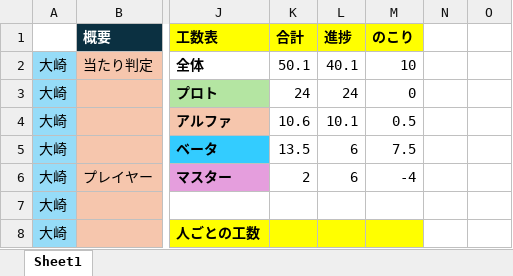
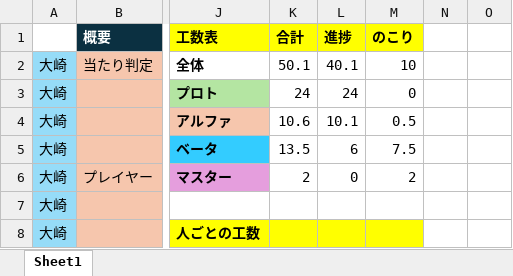
Before and after one commit to Tiger5286/Fall3, an Excel workbook: コスト表（改）.xlsx, sheet Sheet1, drawn as a sheet; only a part is shown, gaps mark what is left out; values as stored, in another font and other column widths than the file's, no borders; the diff names each change by its address in the sheet, - before the commit and + after, or states it on an @@ line.

Commit message:
Update コスト表（改）.xlsx

```diff
--- a/コスト表（改）.xlsx (sheet Sheet1)
+++ b/コスト表（改）.xlsx (sheet Sheet1)
-L6 (進捗): 6
+L6 (進捗): 0
-M6 (のこり): -4
+M6 (のこり): 2
```
